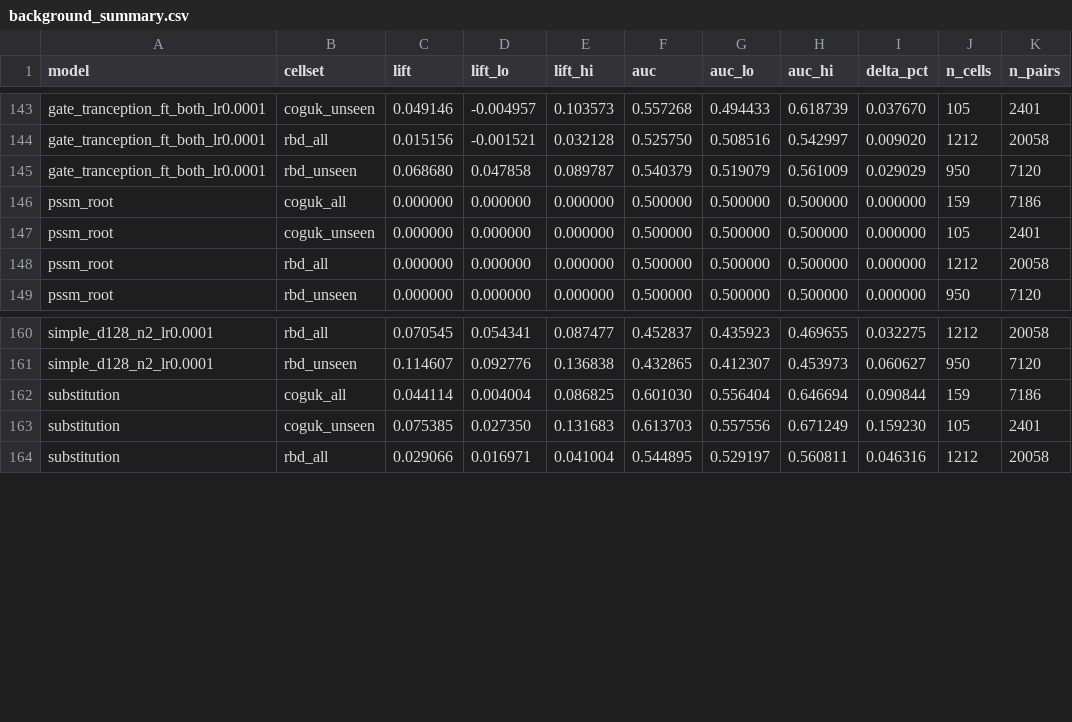
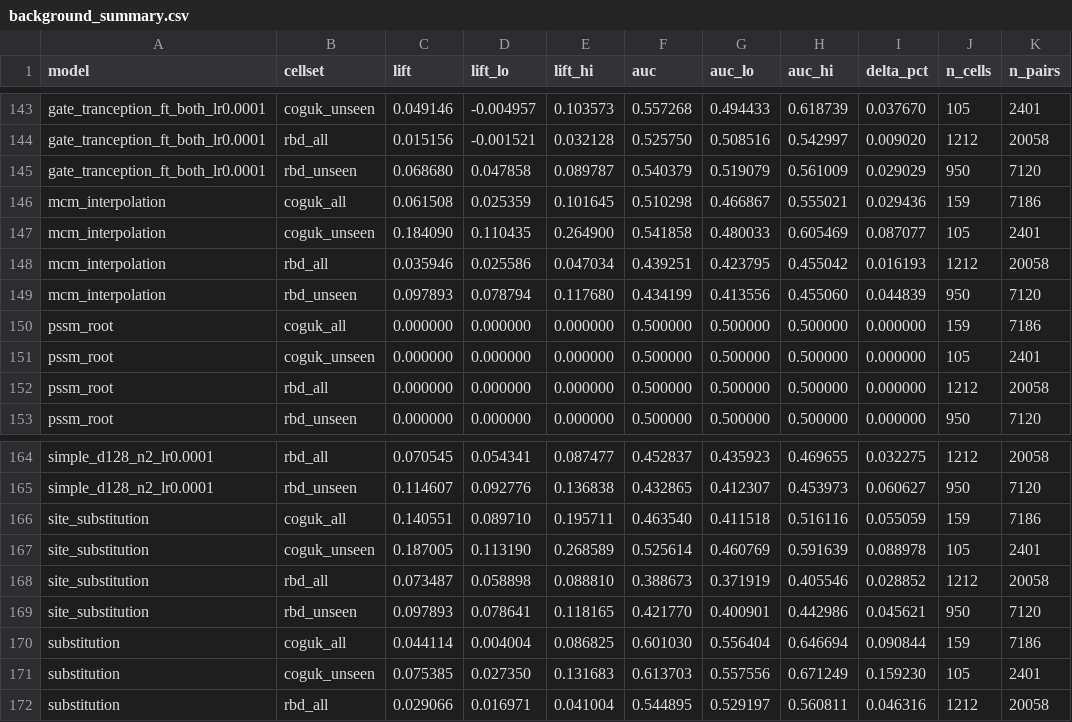
Before and after one commit to evo-design/antiGen, a CSV file: antiGen-figures/data/evals_sc2_background_aa20_eventwtd/background_summary.csv, drawn as a sheet; only a part is shown, gaps mark what is left out.

```diff
--- a/antiGen-figures/data/evals_sc2_background_aa20_eventwtd/background_summary.csv
+++ b/antiGen-figures/data/evals_sc2_background_aa20_eventwtd/background_summary.csv
@@ -145,2 +145,6 @@ gate_tranception_ft_both_lr0.0001,rbd_all,0.015156,-0.001521,0.032128,0.525750,0
 gate_tranception_ft_both_lr0.0001,rbd_unseen,0.068680,0.047858,0.089787,0.540379,0.519079,0.561009,0.029029,950,7120
+mcm_interpolation,coguk_all,0.061508,0.025359,0.101645,0.510298,0.466867,0.555021,0.029436,159,7186
+mcm_interpolation,coguk_unseen,0.184090,0.110435,0.264900,0.541858,0.480033,0.605469,0.087077,105,2401
+mcm_interpolation,rbd_all,0.035946,0.025586,0.047034,0.439251,0.423795,0.455042,0.016193,1212,20058
+mcm_interpolation,rbd_unseen,0.097893,0.078794,0.117680,0.434199,0.413556,0.455060,0.044839,950,7120
 pssm_root,coguk_all,0.000000,0.000000,0.000000,0.500000,0.500000,0.500000,0.000000,159,7186
@@ -161,2 +165,6 @@ simple_d128_n2_lr0.0001,rbd_all,0.070545,0.054341,0.087477,0.452837,0.435923,0.4
 simple_d128_n2_lr0.0001,rbd_unseen,0.114607,0.092776,0.136838,0.432865,0.412307,0.453973,0.060627,950,7120
+site_substitution,coguk_all,0.140551,0.089710,0.195711,0.463540,0.411518,0.516116,0.055059,159,7186
+site_substitution,coguk_unseen,0.187005,0.113190,0.268589,0.525614,0.460769,0.591639,0.088978,105,2401
+site_substitution,rbd_all,0.073487,0.058898,0.088810,0.388673,0.371919,0.405546,0.028852,1212,20058
+site_substitution,rbd_unseen,0.097893,0.078641,0.118165,0.421770,0.400901,0.442986,0.045621,950,7120
 substitution,coguk_all,0.044114,0.004004,0.086825,0.601030,0.556404,0.646694,0.090844,159,7186
```
Also changed, not shown: 3 other files.
